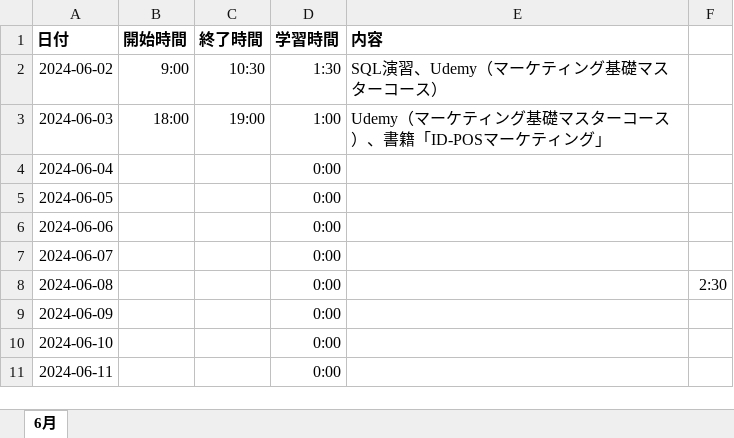
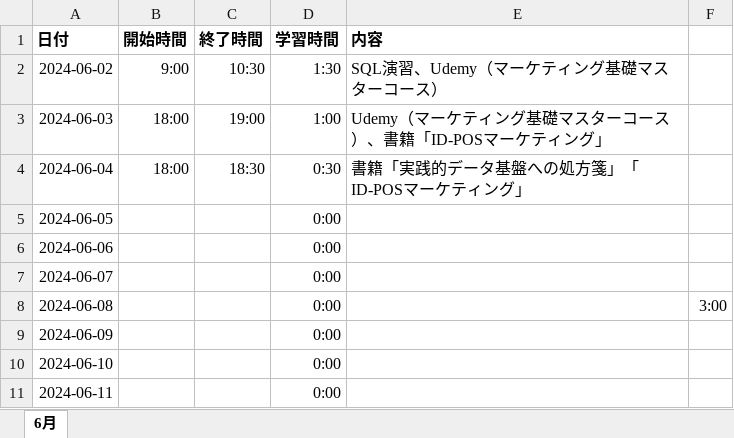
Before and after one commit to Yoshi-Kosaka/Zemi, an Excel workbook: Study/学習記録.xlsx, sheet 6月, drawn as a sheet; only a part is shown; values as stored, in another font and other column widths than the file's, no borders; the diff names each change by its address in the sheet, - before the commit and + after, or states it on an @@ line.

Commit message:
fix Study

```diff
--- a/Study/学習記録.xlsx (sheet 6月)
+++ b/Study/学習記録.xlsx (sheet 6月)
-B4 (開始時間): (empty)
+B4 (開始時間): 18:00
-C4 (終了時間): (empty)
+C4 (終了時間): 18:30
-D4 (学習時間): 0:00
+D4 (学習時間): 0:30
-E4 (内容): (empty)
+E4 (内容): 書籍「実践的データ基盤への処方箋」「ID-POSマーケティング」
-F8: 2:30
+F8: 3:00
```
